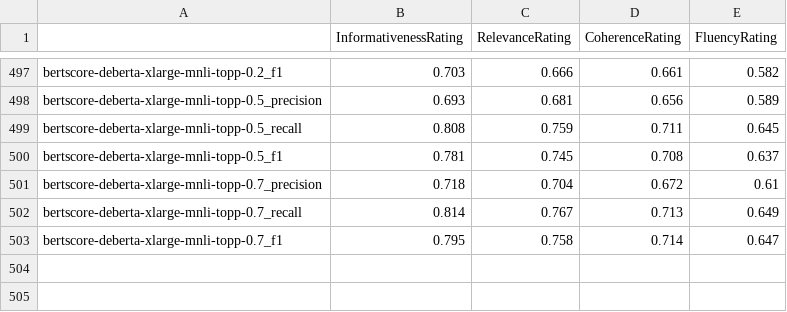
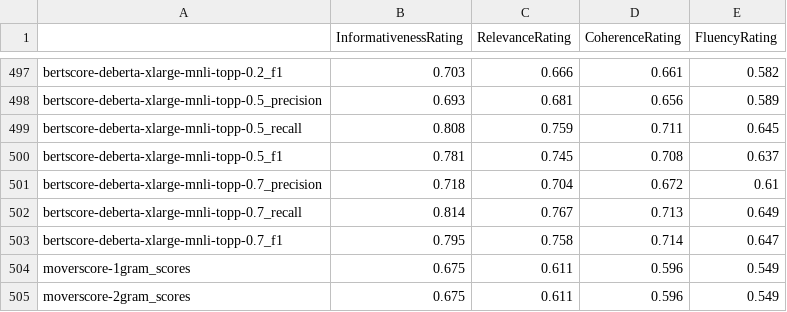
Before and after one commit to SigmaWe/DocAsRef, a CSV file: results_summary/newsroom_pearsonr_summary.csv, drawn as a sheet; only a part is shown, gaps mark what is left out.

```diff
--- a/results_summary/newsroom_pearsonr_summary.csv
+++ b/results_summary/newsroom_pearsonr_summary.csv
@@ -503 +503,3 @@ bertscore-deberta-xlarge-mnli-topp-0.7_recall,0.814,0.767,0.713,0.649
 bertscore-deberta-xlarge-mnli-topp-0.7_f1,0.795,0.758,0.714,0.647
+moverscore-1gram_scores,0.675,0.611,0.596,0.549
+moverscore-2gram_scores,0.675,0.611,0.596,0.549
```
Also changed, not shown: results_summary/newsroom_kendalltau_summary.csv, results_summary/newsroom_kendalltau_system.csv, 39 other files.
